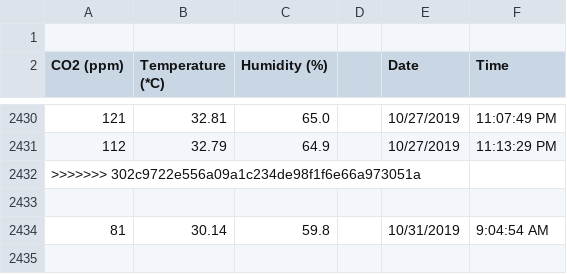
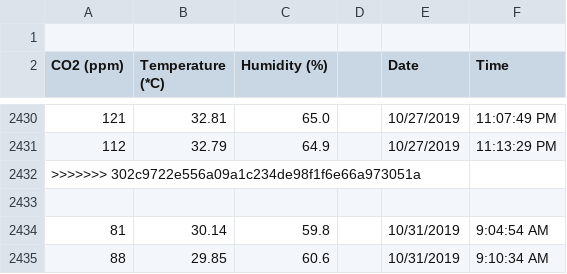
Before and after one commit to tajay59/coder, a CSV file: Physics B.csv, drawn as a sheet; only a part is shown, gaps mark what is left out; the diff names each change by its address in the sheet, - before the commit and + after, or states it on an @@ line.

Commit message:
Outside.csv 	P14-LAB.csv

```diff
--- a/Physics B.csv
+++ b/Physics B.csv
+row 2435: 88 | 29.85 | 60.6 |  | 10/31/2019 | 9:10:34 AM
```
